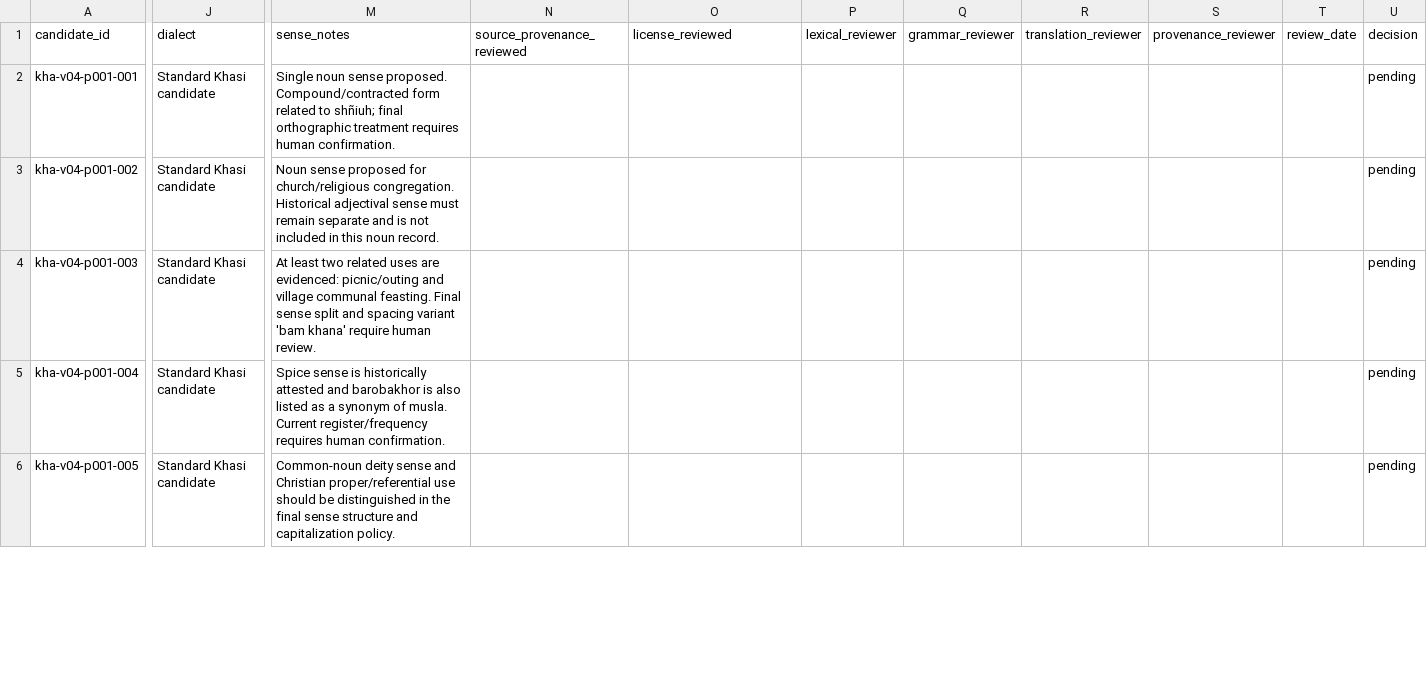
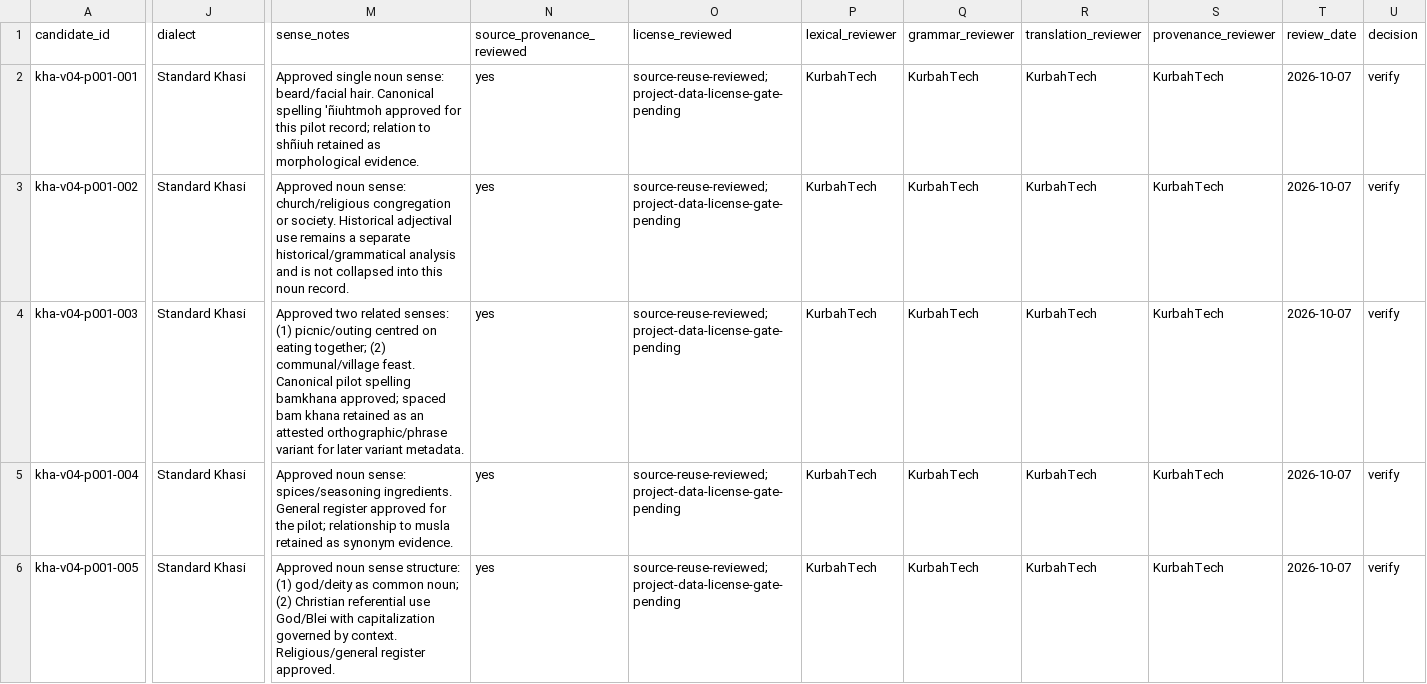
Before and after one commit to Applicationz2/KhasiLex, a CSV file: data/review/batches/v1.0-pilot-001-final-review.csv, drawn as a sheet; only a part is shown, gaps mark what is left out; the diff covers the shown part only; the diff names each change by its address in the sheet, - before the commit and + after, or states it on an @@ line.

Commit message:
review: verify v1 pilot entries 1-10

```diff
--- a/data/review/batches/v1.0-pilot-001-final-review.csv
+++ b/data/review/batches/v1.0-pilot-001-final-review.csv
-J2:J6 (dialect): Standard Khasi candidate
+J2:J6 (dialect): Standard Khasi
-M2 (sense_notes): Single noun sense proposed. Compound/contracted form related to shñiuh; final orthographic treatment requires human confirmation.
+M2 (sense_notes): Approved single noun sense: beard/facial hair. Canonical spelling 'ñiuhtmoh approved for this pilot record; relation to shñiuh retained as morphological evidence.
-N2:N6 (source_provenance_reviewed): (empty)
+N2:N6 (source_provenance_reviewed): yes
-O2:O6 (license_reviewed): (empty)
+O2:O6 (license_reviewed): source-reuse-reviewed; project-data-license-gate-pending
-P2:P6 (lexical_reviewer): (empty)
+P2:P6 (lexical_reviewer): KurbahTech
-Q2:Q6 (grammar_reviewer): (empty)
+Q2:Q6 (grammar_reviewer): KurbahTech
-R2:R6 (translation_reviewer): (empty)
+R2:R6 (translation_reviewer): KurbahTech
-S2:S6 (provenance_reviewer): (empty)
+S2:S6 (provenance_reviewer): KurbahTech
-T2:T6 (review_date): (empty)
+T2:T6 (review_date): 2026-10-07
-U2:U6 (decision): pending
+U2:U6 (decision): verify
-M3 (sense_notes): Noun sense proposed for church/religious congregation. Historical adjectival sense must remain separate and is not included in this noun…
+M3 (sense_notes): Approved noun sense: church/religious congregation or society. Historical adjectival use remains a separate historical/grammatical analysis and is not collapsed into this noun…
-M4 (sense_notes): At least two related uses are evidenced: picnic/outing and village communal feasting. Final sense split and spacing variant 'bam khana' require human review.
+M4 (sense_notes): Approved two related senses: (1) picnic/outing centred on eating together; (2) communal/village feast. Canonical pilot spelling bamkhana approved; spaced bam khana retained as an attested orthographic/phrase variant for later variant metadata.
-M5 (sense_notes): Spice sense is historically attested and barobakhor is also listed as a synonym of musla. Current register/frequency requires human confirmation.
+M5 (sense_notes): Approved noun sense: spices/seasoning ingredients. General register approved for the pilot; relationship to musla retained as synonym evidence.
-M6 (sense_notes): Common-noun deity sense and Christian proper/referential use should be distinguished in the final sense structure and capitalization policy.
+M6 (sense_notes): Approved noun sense structure: (1) god/deity as common noun; (2) Christian referential use God/Blei with capitalization governed by context. Religious/general register approved.
```
Also changed, not shown: 61 edited cells elsewhere in this file.
